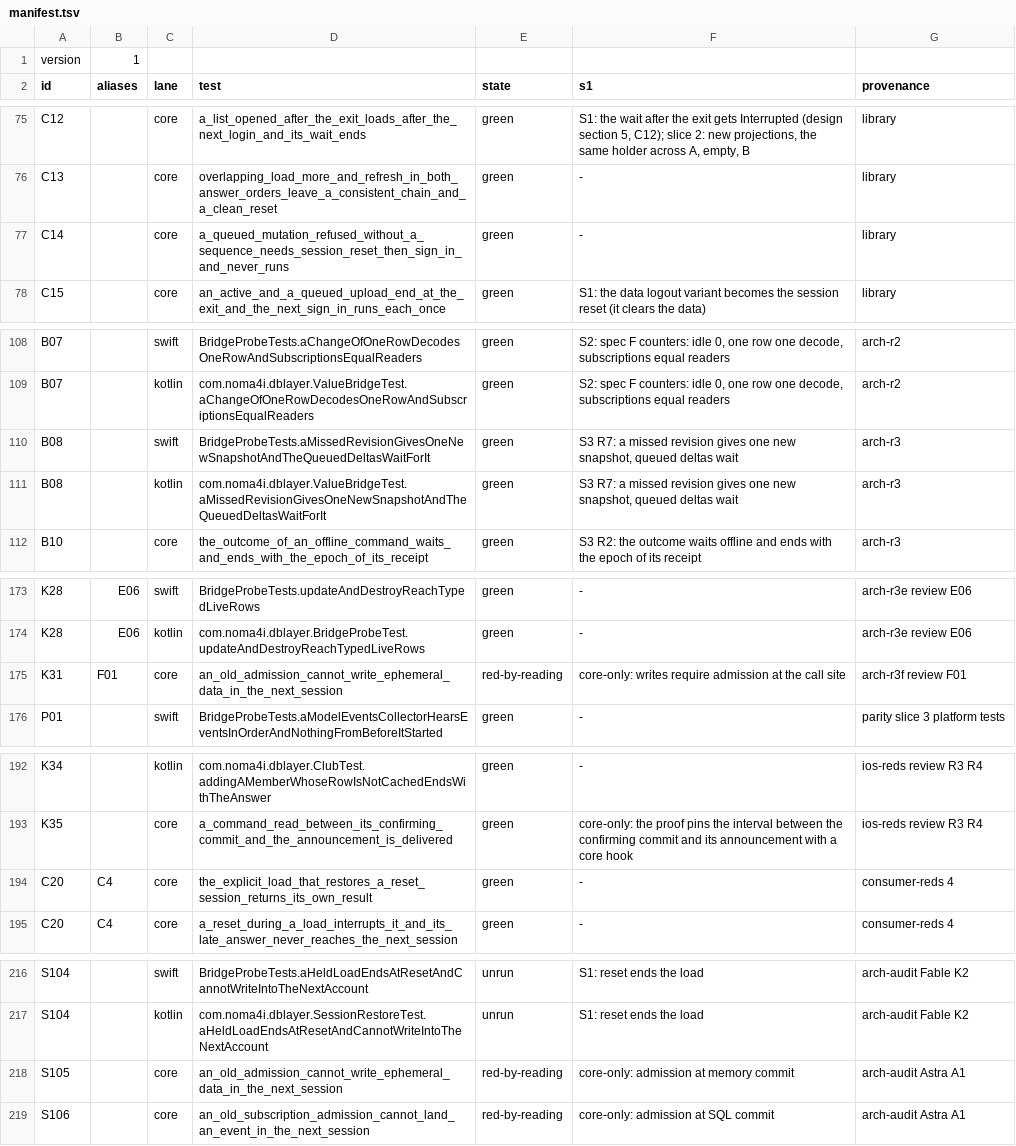
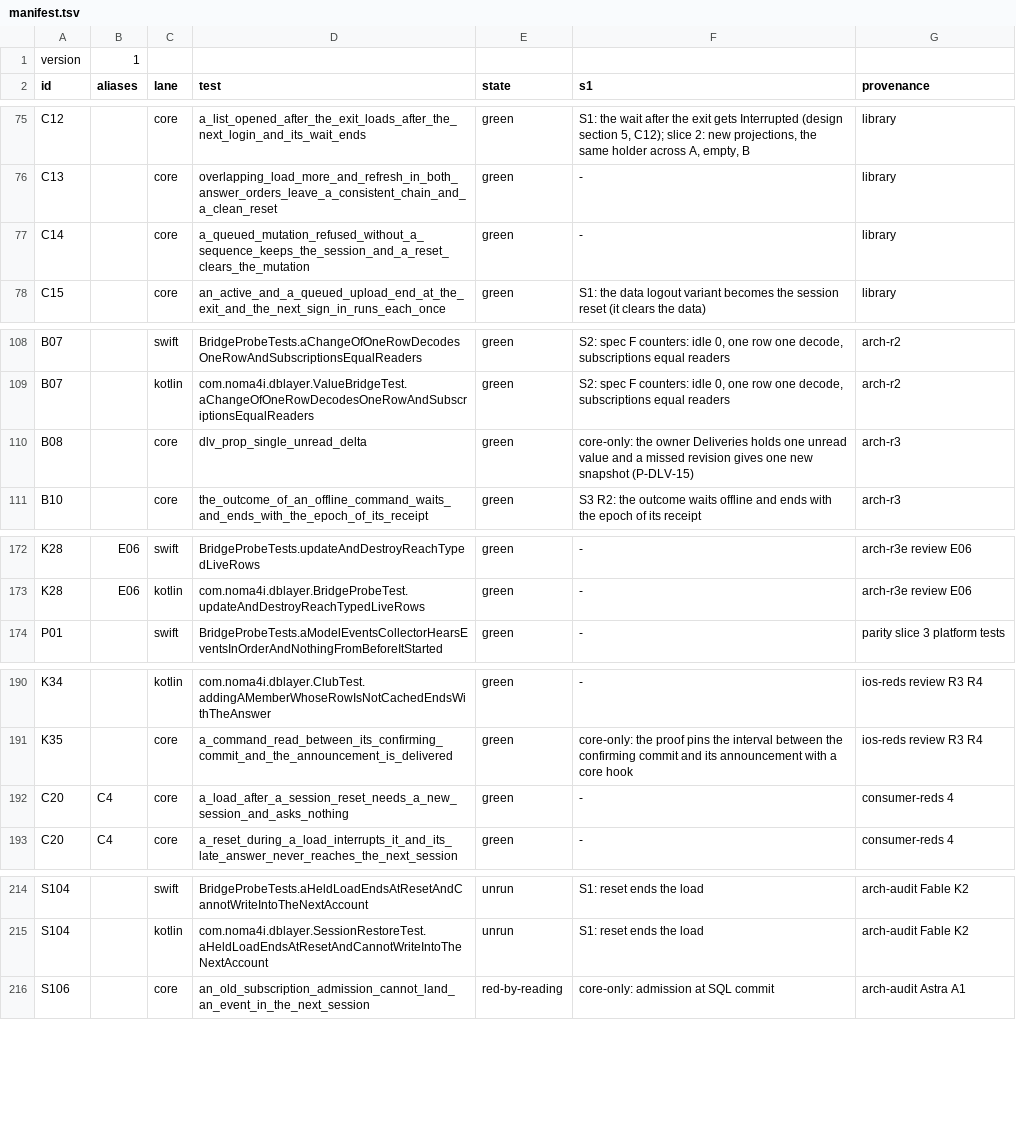
Before and after one commit to noma4i/dblayer, a TSV file: core/src/ffi/selftest/manifest.tsv, drawn as a sheet; only a part is shown, gaps mark what is left out.

Commit message:
Carry the failure of a call to the platform and move the tests of the read and write path to the owners

```diff
--- a/core/src/ffi/selftest/manifest.tsv
+++ b/core/src/ffi/selftest/manifest.tsv
@@ -76,3 +76,3 @@ C12		core	a_list_opened_after_the_exit_loads_after_the_next_login_and_its_wait_e
 C13		core	overlapping_load_more_and_refresh_in_both_answer_orders_leave_a_consistent_chain_and_a_clean_reset	green	-	library
-C14		core	a_queued_mutation_refused_without_a_sequence_needs_session_reset_then_sign_in_and_never_runs	green	-	library
+C14		core	a_queued_mutation_refused_without_a_sequence_keeps_the_session_and_a_reset_clears_the_mutation	green	-	library
 C15		core	an_active_and_a_queued_upload_end_at_the_exit_and_the_next_sign_in_runs_each_once	green	S1: the data logout variant becomes the session reset (it clears the data)	library
@@ -109,4 +109,3 @@ B07		swift	BridgeProbeTests.aChangeOfOneRowDecodesOneRowAndSubscriptionsEqualRea
 B07		kotlin	com.noma4i.dblayer.ValueBridgeTest.aChangeOfOneRowDecodesOneRowAndSubscriptionsEqualReaders	green	S2: spec F counters: idle 0, one row one decode, subscriptions equal readers	arch-r2
-B08		swift	BridgeProbeTests.aMissedRevisionGivesOneNewSnapshotAndTheQueuedDeltasWaitForIt	green	S3 R7: a missed revision gives one new snapshot, queued deltas wait	arch-r3
-B08		kotlin	com.noma4i.dblayer.ValueBridgeTest.aMissedRevisionGivesOneNewSnapshotAndTheQueuedDeltasWaitForIt	green	S3 R7: a missed revision gives one new snapshot, queued deltas wait	arch-r3
+B08		core	dlv_prop_single_unread_delta	green	core-only: the owner Deliveries holds one unread value and a missed revision gives one new snapshot (P-DLV-15)	arch-r3
 B10		core	the_outcome_of_an_offline_command_waits_and_ends_with_the_epoch_of_its_receipt	green	S3 R2: the outcome waits offline and ends with the epoch of its receipt	arch-r3
@@ -174,3 +173,2 @@ K28	E06	swift	BridgeProbeTests.updateAndDestroyReachTypedLiveRows	green	-	arch-r
 K28	E06	kotlin	com.noma4i.dblayer.BridgeProbeTest.updateAndDestroyReachTypedLiveRows	green	-	arch-r3e review E06
-K31	F01	core	an_old_admission_cannot_write_ephemeral_data_in_the_next_session	red-by-reading	core-only: writes require admission at the call site	arch-r3f review F01
 P01		swift	BridgeProbeTests.aModelEventsCollectorHearsEventsInOrderAndNothingFromBeforeItStarted	green	-	parity slice 3 platform tests
@@ -193,3 +191,3 @@ K34		kotlin	com.noma4i.dblayer.ClubTest.addingAMemberWhoseRowIsNotCachedEndsWith
 K35		core	a_command_read_between_its_confirming_commit_and_the_announcement_is_delivered	green	core-only: the proof pins the interval between the confirming commit and its announcement with a core hook	ios-reds review R3 R4
-C20	C4	core	the_explicit_load_that_restores_a_reset_session_returns_its_own_result	green	-	consumer-reds 4
+C20	C4	core	a_load_after_a_session_reset_needs_a_new_session_and_asks_nothing	green	-	consumer-reds 4
 C20	C4	core	a_reset_during_a_load_interrupts_it_and_its_late_answer_never_reaches_the_next_session	green	-	consumer-reds 4
@@ -217,3 +215,2 @@ S104		swift	BridgeProbeTests.aHeldLoadEndsAtResetAndCannotWriteIntoTheNextAccoun
 S104		kotlin	com.noma4i.dblayer.SessionRestoreTest.aHeldLoadEndsAtResetAndCannotWriteIntoTheNextAccount	unrun	S1: reset ends the load	arch-audit Fable K2
-S105		core	an_old_admission_cannot_write_ephemeral_data_in_the_next_session	red-by-reading	core-only: admission at memory commit	arch-audit Astra A1
 S106		core	an_old_subscription_admission_cannot_land_an_event_in_the_next_session	red-by-reading	core-only: admission at SQL commit	arch-audit Astra A1
```
Also changed, not shown: 29 other files.
